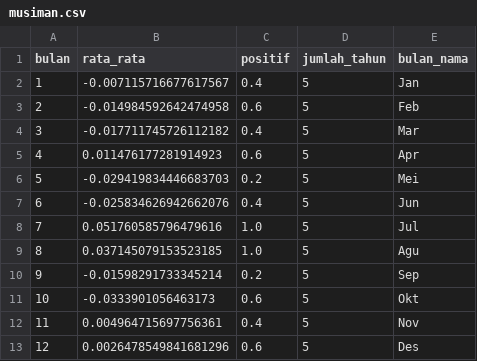
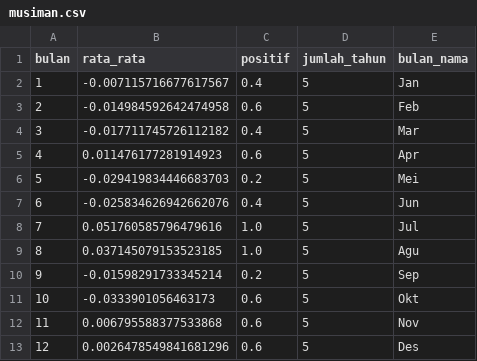
Before and after one commit to 4RGY/ihsg-idx-analytics, a CSV file: outputs/musiman.csv, drawn as a sheet.

```diff
--- a/outputs/musiman.csv
+++ b/outputs/musiman.csv
@@ -11,3 +11,3 @@ bulan,rata_rata,positif,jumlah_tahun,bulan_nama
 10,-0.0333901056463173,0.6,5,Okt
-11,0.004964715697756361,0.4,5,Nov
+11,0.006795588377533868,0.6,5,Nov
 12,0.0026478549841681296,0.6,5,Des
```
Also changed, not shown: outputs/korelasi.csv, outputs/metrik.csv, 7 other files.
